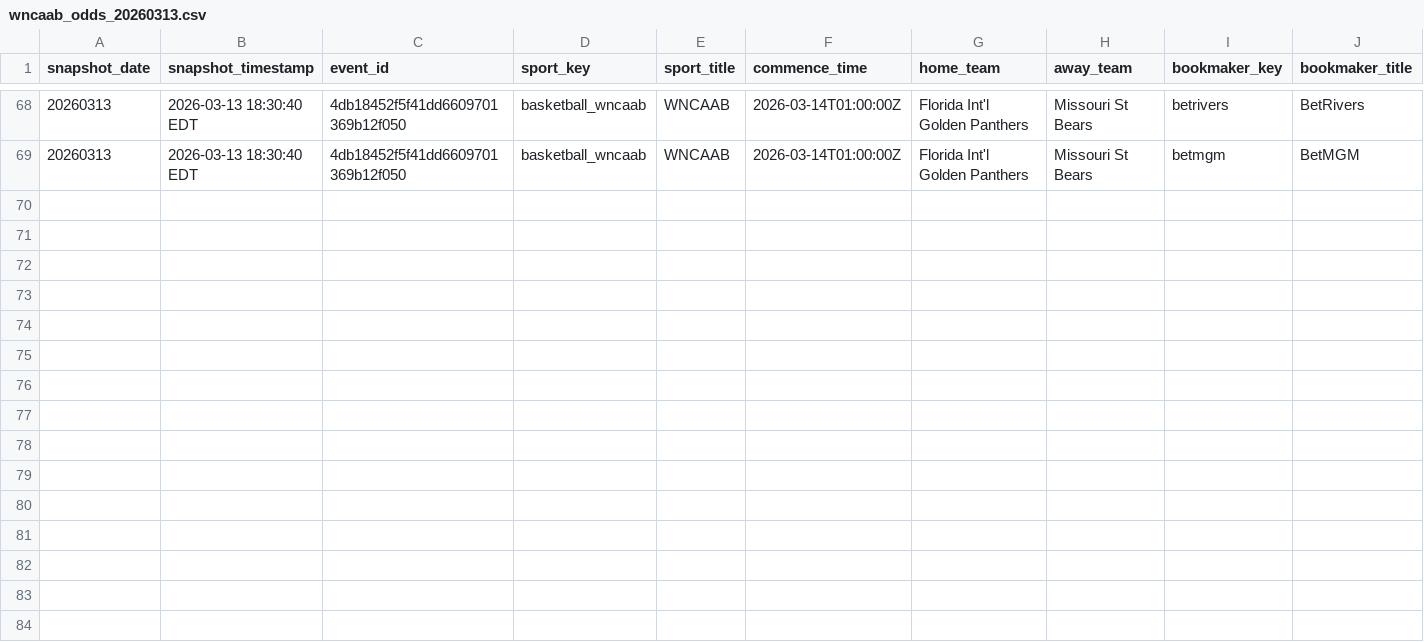
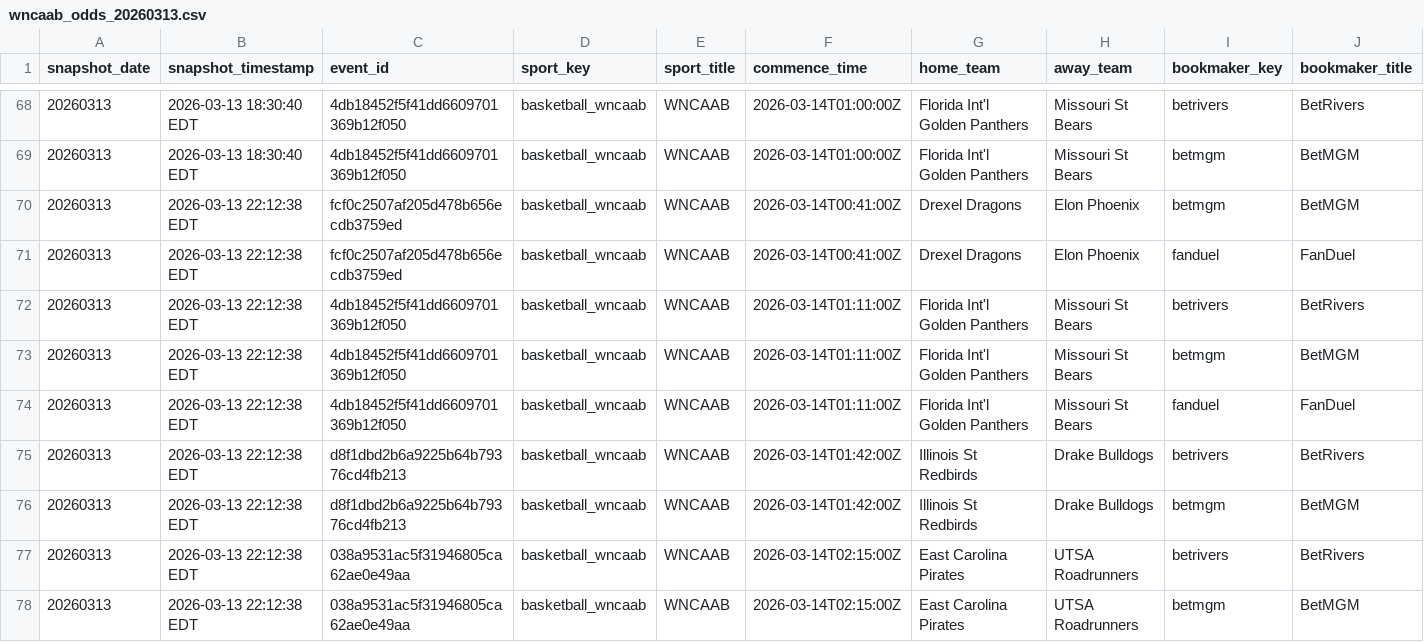
Before and after one commit to r-lars/nicar26-github-actions, a CSV file: data/wncaab_odds_20260313.csv, drawn as a sheet; only a part is shown, gaps mark what is left out; rows hold the shown columns only; the diff names each change by its address in the sheet, - before the commit and + after, or states it on an @@ line.

```diff
--- a/data/wncaab_odds_20260313.csv
+++ b/data/wncaab_odds_20260313.csv
+row 70: 20260313 | 2026-03-13 22:12:38 EDT | fcf0c2507af205d478b656ecdb3759ed | basketball_wncaab | WNCAAB | 2026-03-14T00:41:00Z | Drexel Dragons | Elon Phoenix | betmgm | BetMGM
+row 71: 20260313 | 2026-03-13 22:12:38 EDT | fcf0c2507af205d478b656ecdb3759ed | basketball_wncaab | WNCAAB | 2026-03-14T00:41:00Z | Drexel Dragons | Elon Phoenix | fanduel | FanDuel
+row 72: 20260313 | 2026-03-13 22:12:38 EDT | 4db18452f5f41dd6609701369b12f050 | basketball_wncaab | WNCAAB | 2026-03-14T01:11:00Z | Florida Int'l Golden Panthers | Missouri St Bears | betrivers | BetRivers
+row 73: 20260313 | 2026-03-13 22:12:38 EDT | 4db18452f5f41dd6609701369b12f050 | basketball_wncaab | WNCAAB | 2026-03-14T01:11:00Z | Florida Int'l Golden Panthers | Missouri St Bears | betmgm | BetMGM
+row 74: 20260313 | 2026-03-13 22:12:38 EDT | 4db18452f5f41dd6609701369b12f050 | basketball_wncaab | WNCAAB | 2026-03-14T01:11:00Z | Florida Int'l Golden Panthers | Missouri St Bears | fanduel | FanDuel
+row 75: 20260313 | 2026-03-13 22:12:38 EDT | d8f1dbd2b6a9225b64b79376cd4fb213 | basketball_wncaab | WNCAAB | 2026-03-14T01:42:00Z | Illinois St Redbirds | Drake Bulldogs | betrivers | BetRivers
+row 76: 20260313 | 2026-03-13 22:12:38 EDT | d8f1dbd2b6a9225b64b79376cd4fb213 | basketball_wncaab | WNCAAB | 2026-03-14T01:42:00Z | Illinois St Redbirds | Drake Bulldogs | betmgm | BetMGM
+row 77: 20260313 | 2026-03-13 22:12:38 EDT | 038a9531ac5f31946805ca62ae0e49aa | basketball_wncaab | WNCAAB | 2026-03-14T02:15:00Z | East Carolina Pirates | UTSA Roadrunners | betrivers | BetRivers
+row 78: 20260313 | 2026-03-13 22:12:38 EDT | 038a9531ac5f31946805ca62ae0e49aa | basketball_wncaab | WNCAAB | 2026-03-14T02:15:00Z | East Carolina Pirates | UTSA Roadrunners | betmgm | BetMGM
```
Also changed, not shown: 1 other file.
